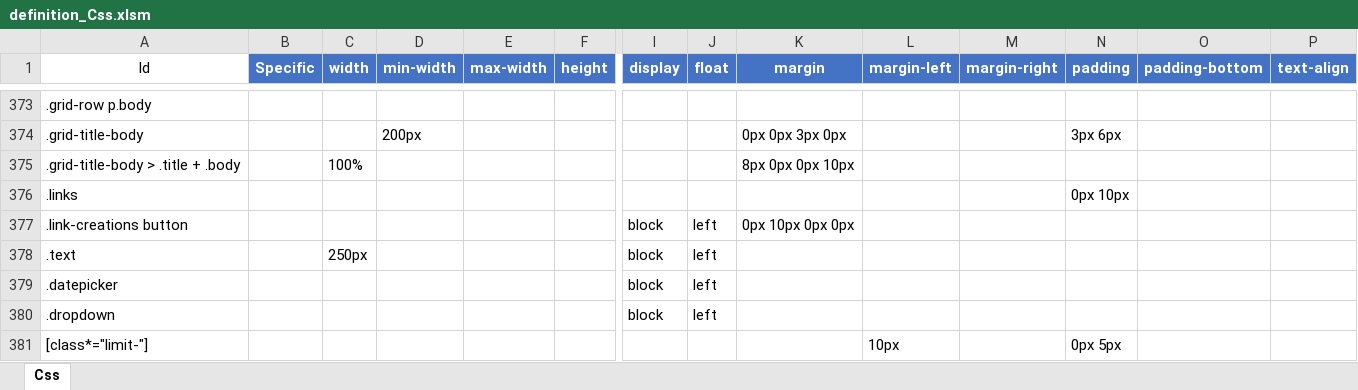
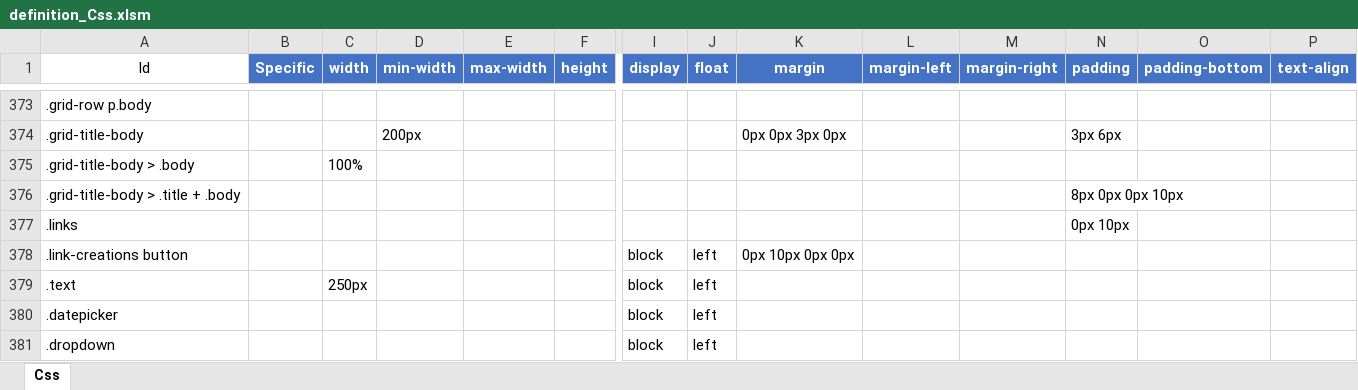
Before and after one commit to Implem/Implem.Pleasanter, an Excel workbook: Implem.Pleasanter/App_Data/Definitions/definition_Css.xlsm, sheet Css, drawn as a sheet; only a part is shown, gaps mark what is left out; the shorter side is filled out with more unchanged rows; values as stored, in another font and other column widths than the file's, no borders; table styles not drawn; addresses are those after the commit; rows hold the shown columns only; the diff names each change by its address in the sheet, - before the commit and + after, or states it on an @@ line.

```diff
--- a/Implem.Pleasanter/App_Data/Definitions/definition_Css.xlsm (sheet Css)
+++ b/Implem.Pleasanter/App_Data/Definitions/definition_Css.xlsm (sheet Css)
+row 375: .grid-title-body > .body |  | 100%
-C376 (width): 100%
+C376 (width): (empty)
-K376 (margin): 8px 0px 0px 10px
+K376 (margin): (empty)
-N376 (padding): (empty)
+N376 (padding): 8px 0px 0px 10px
```
Also changed, not shown: 2 other files.
